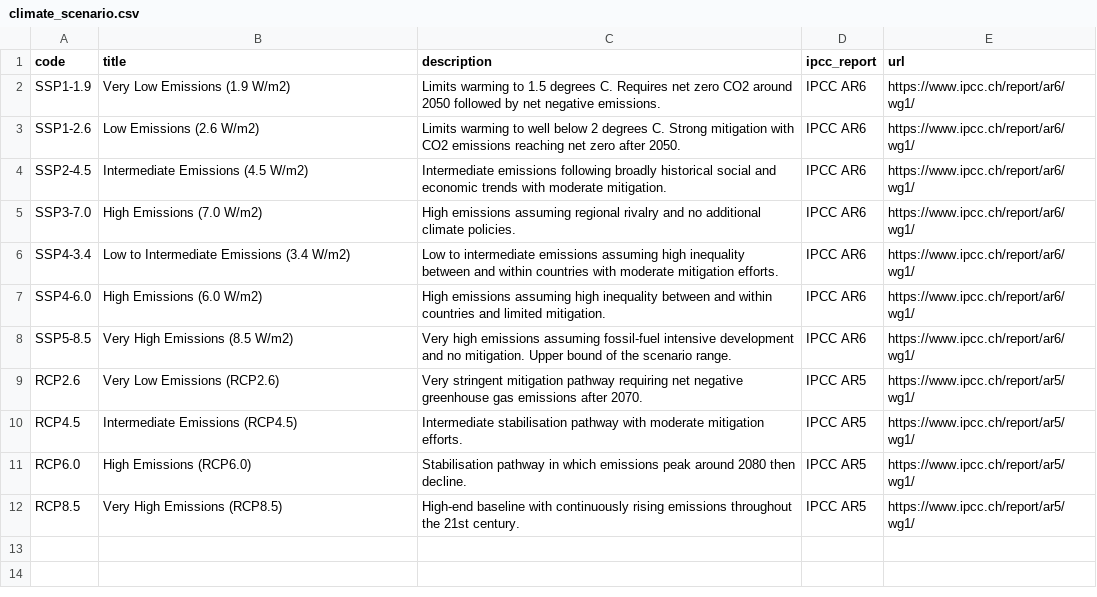
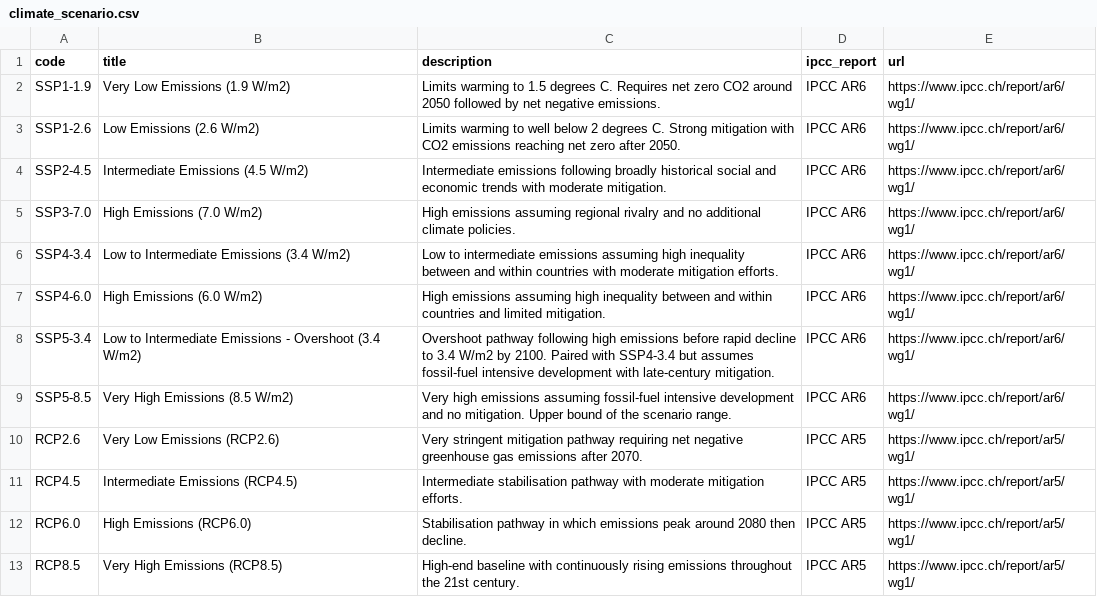
Before and after one commit to GFDRR/rdl-standard, a CSV file: schema/codelists/closed/climate_scenario.csv (was schema/codelists/open/climate_scenario.csv), drawn as a sheet; the diff names each change by its address in the sheet, - before the commit and + after, or states it on an @@ line.

```diff
--- a/schema/codelists/open/climate_scenario.csv
+++ b/schema/codelists/closed/climate_scenario.csv
+row 8: SSP5-3.4 | Low to Intermediate Emissions - Overshoot (3.4 W/m2) | Overshoot pathway following high emissions before rapid decline to 3.4 W/m2 by 2100. Paired with SSP4-3.4 but assumes fossil-fuel intensive development with late-century mitigation. | IPCC AR6 | https://www.ipcc.ch/report/ar6/wg1/
```
Also changed, not shown: 2 other files.
